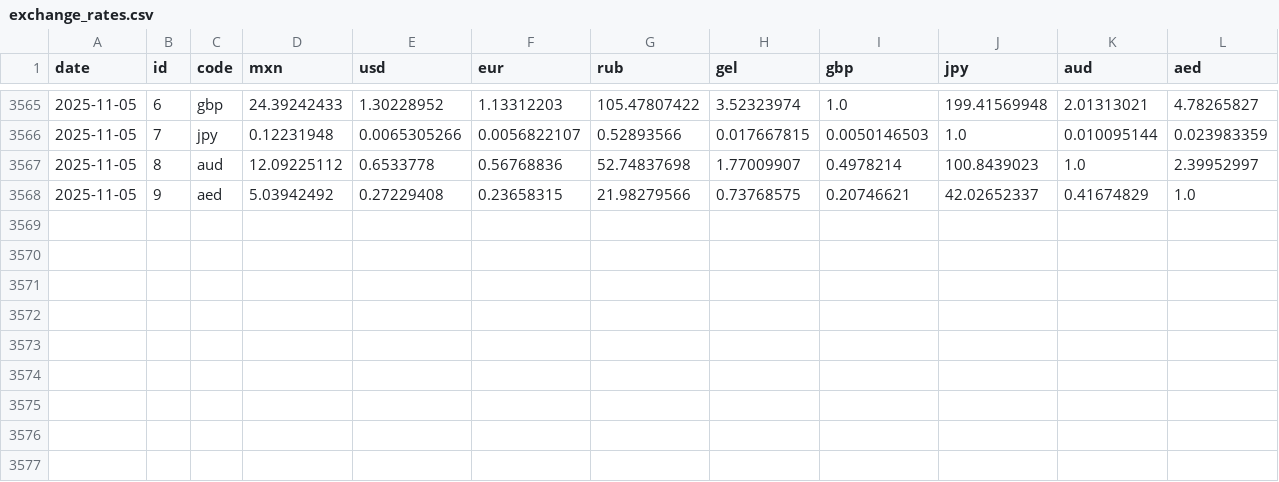
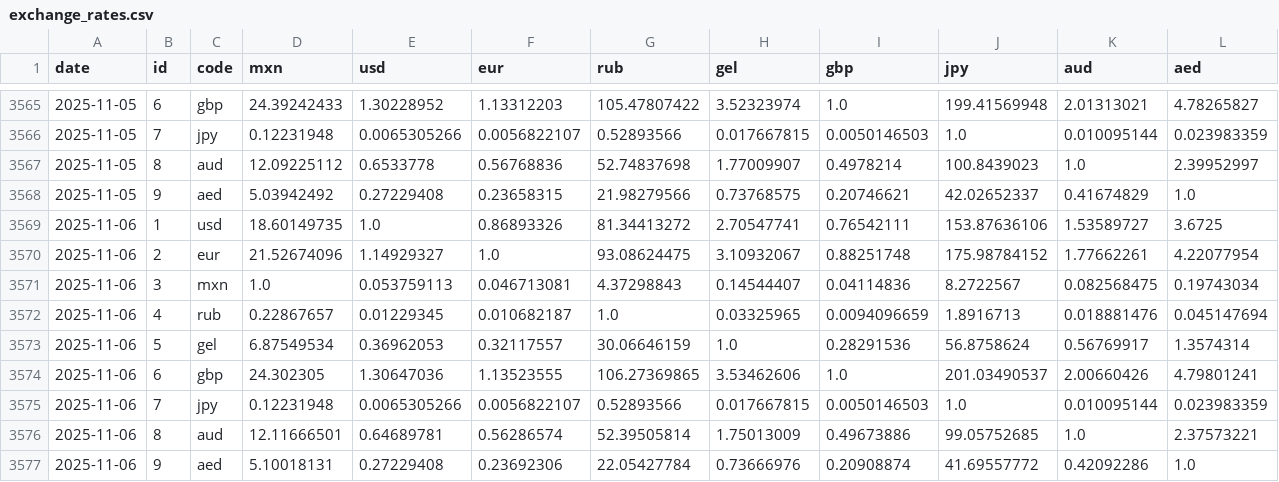
Before and after one commit to estebanvillasana/exchange-rates-tracker, a CSV file: exchange_rates.csv, drawn as a sheet; only a part is shown, gaps mark what is left out.

```diff
--- a/exchange_rates.csv
+++ b/exchange_rates.csv
@@ -3568 +3568,10 @@ date,id,code,mxn,usd,eur,rub,gel,gbp,jpy,aud,aed
 2025-11-05,9,aed,5.03942492,0.27229408,0.23658315,21.98279566,0.73768575,0.20746621,42.02652337,0.41674829,1.0
+2025-11-06,1,usd,18.60149735,1.0,0.86893326,81.34413272,2.70547741,0.76542111,153.87636106,1.53589727,3.6725
+2025-11-06,2,eur,21.52674096,1.14929327,1.0,93.08624475,3.10932067,0.88251748,175.98784152,1.77662261,4.22077954
+2025-11-06,3,mxn,1.0,0.053759113,0.046713081,4.37298843,0.14544407,0.04114836,8.2722567,0.082568475,0.19743034
+2025-11-06,4,rub,0.22867657,0.01229345,0.010682187,1.0,0.03325965,0.0094096659,1.8916713,0.018881476,0.045147694
+2025-11-06,5,gel,6.87549534,0.36962053,0.32117557,30.06646159,1.0,0.28291536,56.8758624,0.56769917,1.3574314
+2025-11-06,6,gbp,24.302305,1.30647036,1.13523555,106.27369865,3.53462606,1.0,201.03490537,2.00660426,4.79801241
+2025-11-06,7,jpy,0.12231948,0.0065305266,0.0056822107,0.52893566,0.017667815,0.0050146503,1.0,0.010095144,0.023983359
+2025-11-06,8,aud,12.11666501,0.64689781,0.56286574,52.39505814,1.75013009,0.49673886,99.05752685,1.0,2.37573221
+2025-11-06,9,aed,5.10018131,0.27229408,0.23692306,22.05427784,0.73666976,0.20908874,41.69557772,0.42092286,1.0
```
